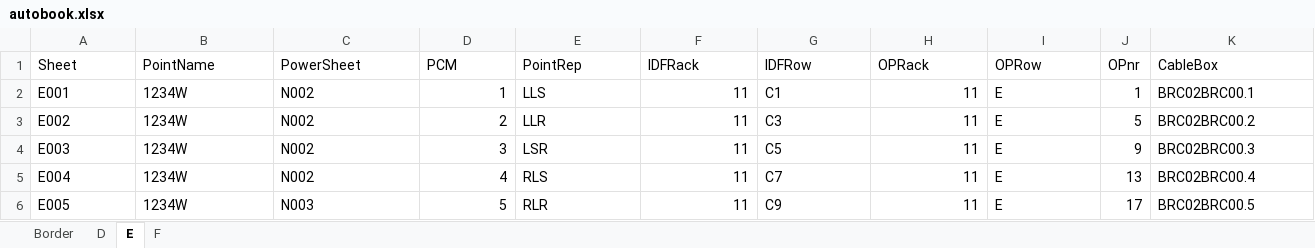
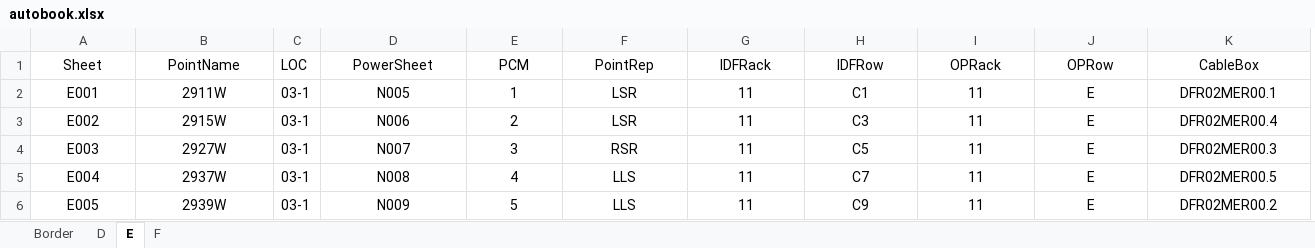
Before and after one commit to hannesathitachirail/autobookpy, an Excel workbook: templates/autobook.xlsx, sheet E, drawn as a sheet; only a part is shown; values as stored, in another font and other column widths than the file's, no borders; removed rows and columns are numbered as before the commit, all else as after; the diff covers the shown part only; the diff names each change by its address in the sheet, - before the commit and + after, or states it on an @@ line.

Commit message:
Added auto OPnr generation for DEF sheets, other bug fixes

```diff
--- a/templates/autobook.xlsx (sheet E)
+++ b/templates/autobook.xlsx (sheet E)
+column C (LOC), rows 2-6: all 03-1
-column J (OPnr), rows 2-6: 1 | 5 | 9 | 13 | 17
-A1:B6 alignment: left
+A1:B6 alignment: center
-D1:J1 alignment: left
+D1:J1 alignment: center
-K1:K6 alignment: left
+K1:K6 alignment: center
-B2 (PointName): 1234W
+B2 (PointName): 2911W
-D2 (PowerSheet): N002
+D2 (PowerSheet): N005
-D2:D6 alignment: left
+D2:D6 alignment: center
-E2:E6 alignment: right
+E2:E6 alignment: center
-F2 (PointRep): LLS
+F2 (PointRep): LSR
-F2:F6 alignment: left
+F2:F6 alignment: center
-G2:G6 alignment: right
+G2:G6 alignment: center
-H2:H6 alignment: left
+H2:H6 alignment: center
-I2:I6 alignment: right
+I2:I6 alignment: center
-J2:J6 alignment: left
+J2:J6 alignment: center
-K2 (CableBox): BRC02BRC00.1
+K2 (CableBox): DFR02MER00.1
-B3 (PointName): 1234W
+B3 (PointName): 2915W
-D3 (PowerSheet): N002
+D3 (PowerSheet): N006
-F3 (PointRep): LLR
+F3 (PointRep): LSR
-K3 (CableBox): BRC02BRC00.2
+K3 (CableBox): DFR02MER00.4
-B4 (PointName): 1234W
+B4 (PointName): 2927W
-D4 (PowerSheet): N002
+D4 (PowerSheet): N007
-F4 (PointRep): LSR
+F4 (PointRep): RSR
-K4 (CableBox): BRC02BRC00.3
+K4 (CableBox): DFR02MER00.3
-B5 (PointName): 1234W
+B5 (PointName): 2937W
-D5 (PowerSheet): N002
+D5 (PowerSheet): N008
-F5 (PointRep): RLS
+F5 (PointRep): LLS
-K5 (CableBox): BRC02BRC00.4
+K5 (CableBox): DFR02MER00.5
-B6 (PointName): 1234W
+B6 (PointName): 2939W
-D6 (PowerSheet): N003
+D6 (PowerSheet): N009
-F6 (PointRep): RLR
+F6 (PointRep): LLS
-K6 (CableBox): BRC02BRC00.5
+K6 (CableBox): DFR02MER00.2
```
Also changed, not shown: 3 removed rows, 7 edited cells and cell formats elsewhere in this sheet, sheet F, sheet D, sheet Border, 10 other files.
